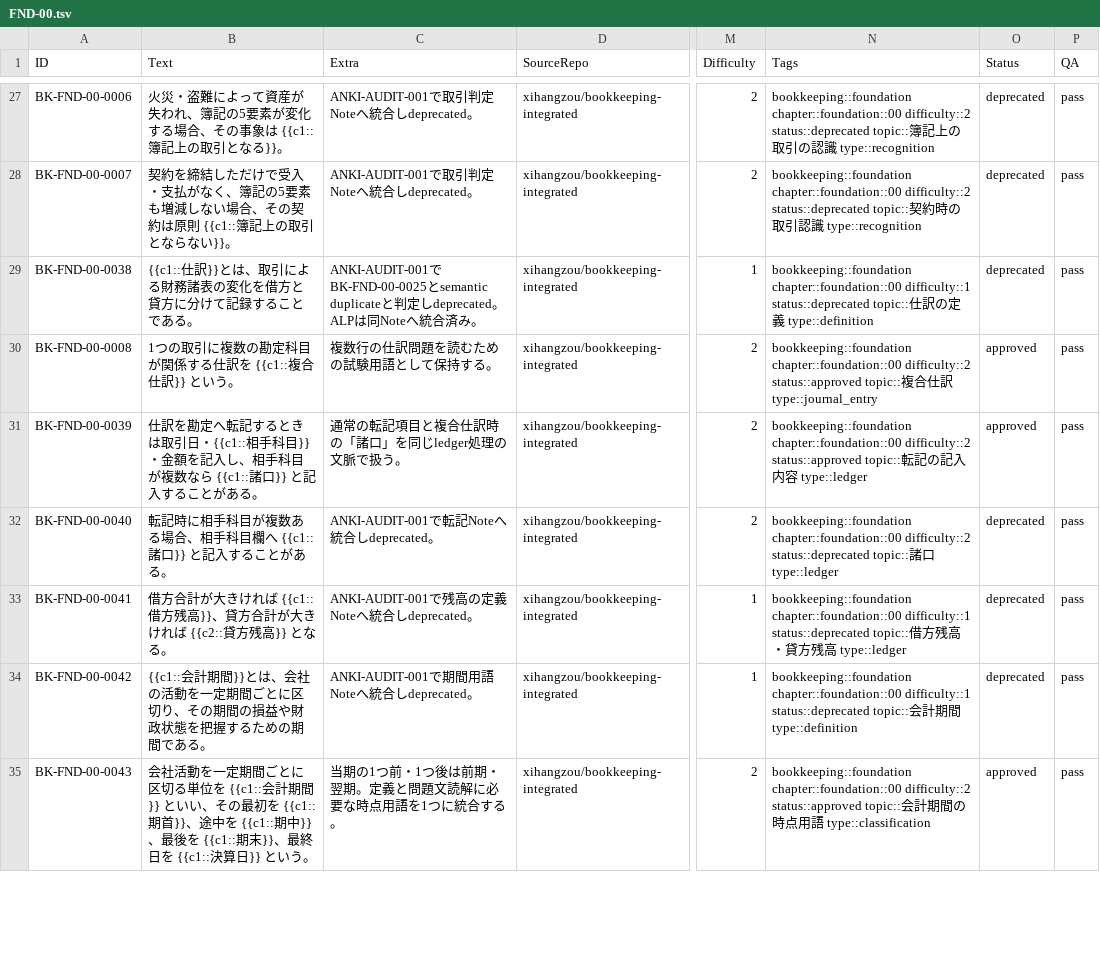
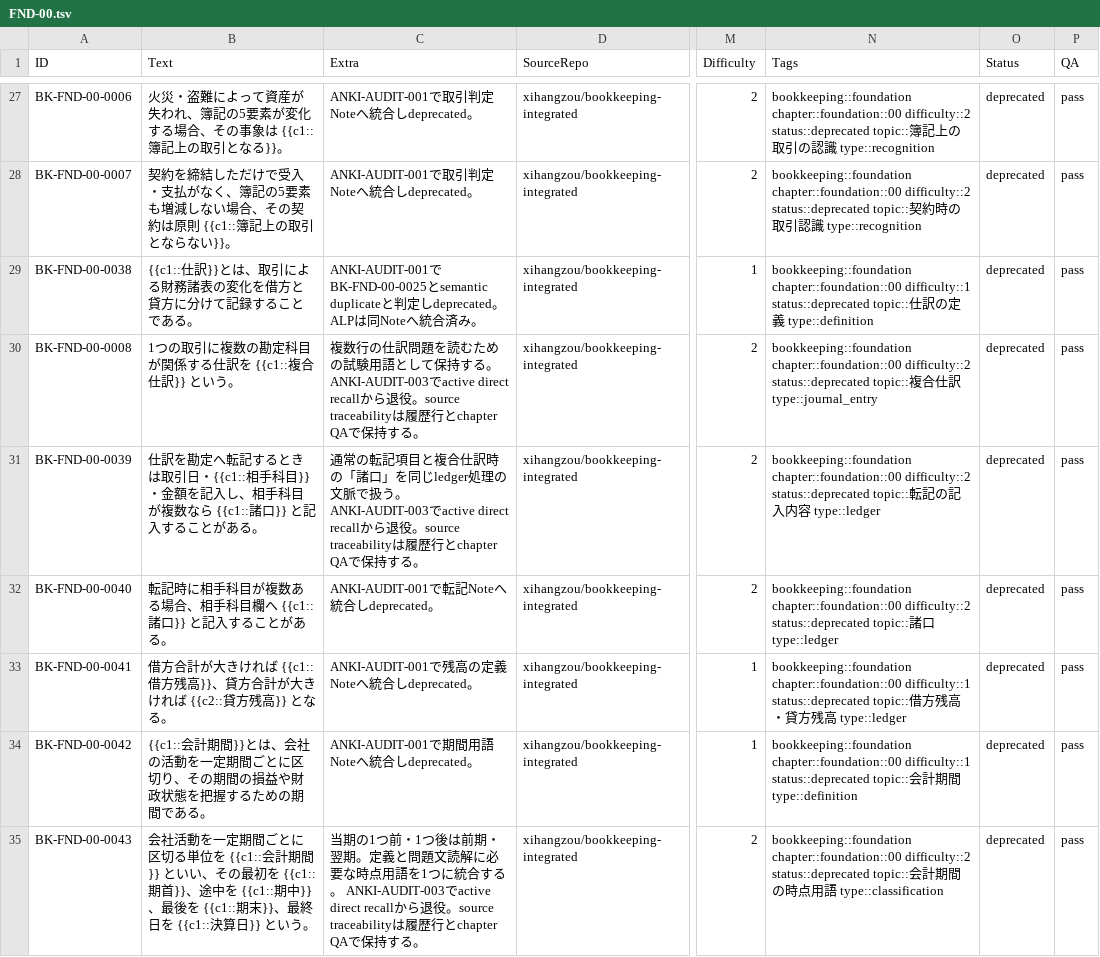
Before and after one commit to xihangzou/bookkeeping-anki, a TSV file: production/notes/FND-00.tsv, drawn as a sheet; only a part is shown, gaps mark what is left out; the diff covers the shown part only; the diff names each change by its address in the sheet, - before the commit and + after, or states it on an @@ line.

Commit message:
ANKI-AUDIT-003 minimize FND-00 and lexicalize same-card Clozes (#65)
* ANKI-AUDIT-003 add FND-00 v1.3 migration

* ANKI-AUDIT-003 run FND-00 v1.3 migration

* ANKI-AUDIT-003 apply FND-00 v1.3 minimal atomic migration

* ANKI-AUDIT-003 validate minimal atomic FND-00 target

* ANKI-AUDIT-003 define v1.3 minimal atomic Cloze rules

* ANKI-AUDIT-003 document v1.3 production semantics

* ANKI-AUDIT-003 group lexical sibling Clozes on one card

* ANKI-AUDIT-003 apply FND-00 v1.3 minimal atomic migration

* ANKI-AUDIT-003 correct same-card lexical Cloze rule

* ANKI-AUDIT-003 validate same-card lexical Cloze spans

* ANKI-AUDIT-003 align production docs with same-card lexical Clozes

* ANKI-AUDIT-003 record final minimal same-card QA

* ANKI-AUDIT-003 record v1.3 same-card lexical target

* ANKI-AUDIT-003 remove temporary migration workflow

* ANKI-AUDIT-003 watch v1.3 migration record

* ANKI-AUDIT-003 clarify same-card lexical examples

---------

Co-authored-by: github-actions[bot] <41898282+github-actions[bot]@users.noreply.github.com>

```diff
--- a/production/notes/FND-00.tsv
+++ b/production/notes/FND-00.tsv
-C30 (Extra): …持する。
+C30 (Extra): …持する。 ANKI-AUDIT-003でactive direct recallから退役。source traceabilityは履歴行とchapter QAで保持する。
-N30 (Tags): …chapter::foundation::00 difficulty::2 status::approved topic::複…
+N30 (Tags): …chapter::foundation::00 difficulty::2 status::deprecated topic::複…
-O30:O31 (Status): approved
+O30:O31 (Status): deprecated
-C31 (Extra): …で扱う。
+C31 (Extra): …で扱う。 ANKI-AUDIT-003でactive direct recallから退役。source traceabilityは履歴行とchapter QAで保持する。
-N31 (Tags): …chapter::foundation::00 difficulty::2 status::approved topic::転…
+N31 (Tags): …chapter::foundation::00 difficulty::2 status::deprecated topic::転…
-C35 (Extra): …合する。
+C35 (Extra): …合する。 ANKI-AUDIT-003でactive direct recallから退役。source traceabilityは履歴行とchapter QAで保持する。
-N35 (Tags): …chapter::foundation::00 difficulty::2 status::approved topic::会…
+N35 (Tags): …chapter::foundation::00 difficulty::2 status::deprecated topic::会…
-O35 (Status): approved
+O35 (Status): deprecated
```
Also changed, not shown: 126 edited cells elsewhere in this file, 7 other files.
